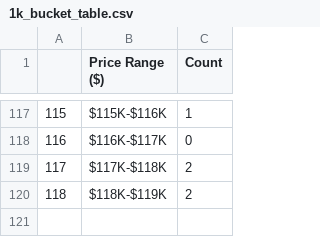
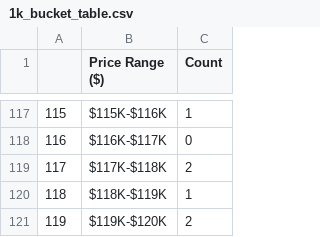
Before and after one commit to SecretSatoshis/Bitcoin-Report-Library, a CSV file: csv/1k_bucket_table.csv, drawn as a sheet; only a part is shown, gaps mark what is left out.

```diff
--- a/csv/1k_bucket_table.csv
+++ b/csv/1k_bucket_table.csv
@@ -119,2 +119,3 @@
 117,$117K-$118K,2
-118,$118K-$119K,2
+118,$118K-$119K,1
+119,$119K-$120K,2
```
Also changed, not shown: csv/5k_bucket_table.csv, csv/weekly_bitcoin_recap_mtd_return_comparison.csv, 10 other files.
